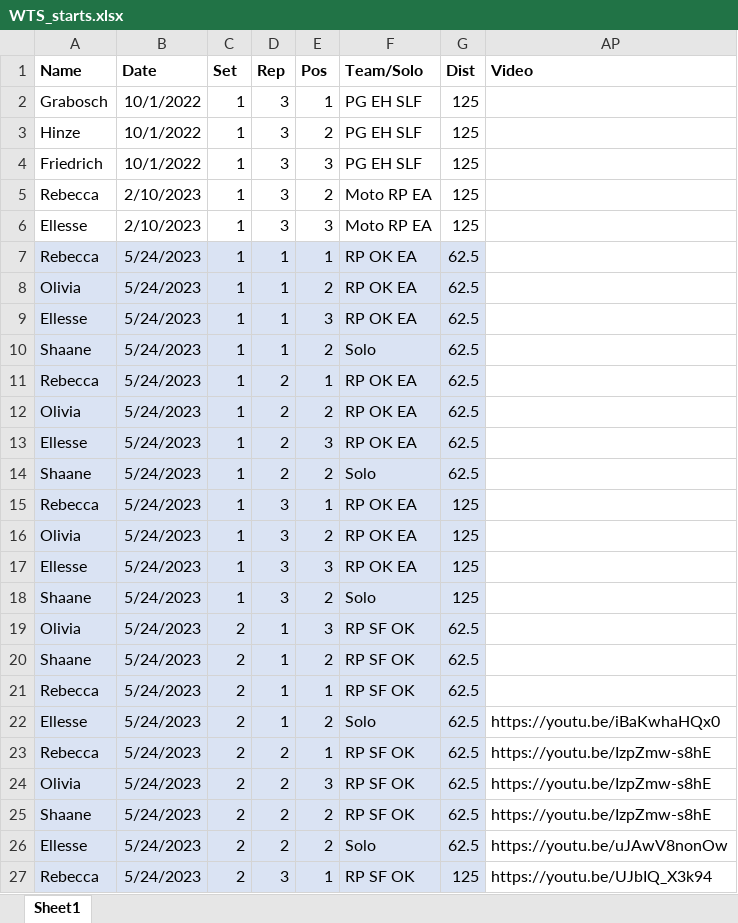
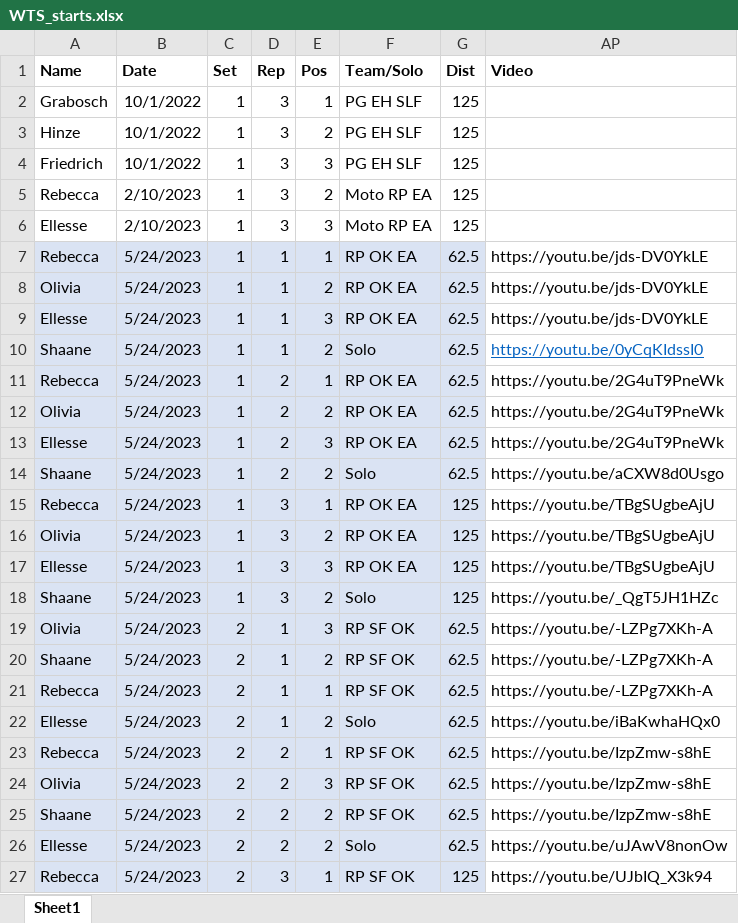
Before and after one commit to Bremz09/CNZPD, an Excel workbook: pages/video_analysis/WTS_starts.xlsx, sheet Sheet1, drawn as a sheet; only a part is shown; values as stored, in another font and other column widths than the file's, no borders; the diff covers the shown part only; the diff names each change by its address in the sheet, - before the commit and + after, or states it on an @@ line.

Commit message:
Regular auto-commit at 10:39:29 on 03/07/2023

```diff
--- a/pages/video_analysis/WTS_starts.xlsx (sheet Sheet1)
+++ b/pages/video_analysis/WTS_starts.xlsx (sheet Sheet1)
-AP7:AP9 (Video): (empty)
+AP7:AP9 (Video): https://youtu.be/jds-DV0YkLE
-AP10 (Video): (empty)
+AP10 (Video): https://youtu.be/0yCqKIdssI0
-AP11:AP13 (Video): (empty)
+AP11:AP13 (Video): https://youtu.be/2G4uT9PneWk
-AP14 (Video): (empty)
+AP14 (Video): https://youtu.be/aCXW8d0Usgo
-AP15:AP17 (Video): (empty)
+AP15:AP17 (Video): https://youtu.be/TBgSUgbeAjU
-AP18 (Video): (empty)
+AP18 (Video): https://youtu.be/_QgT5JH1HZc
-AP19:AP21 (Video): (empty)
+AP19:AP21 (Video): https://youtu.be/-LZPg7XKh-A
```
Also changed, not shown: 9 edited cells elsewhere in this sheet.
